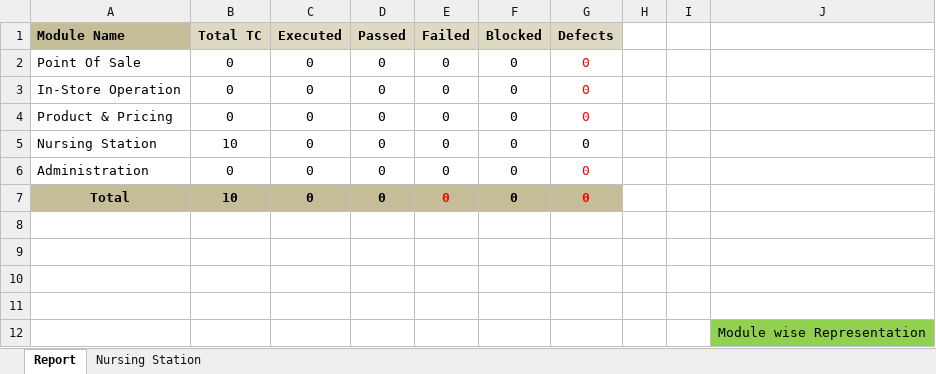
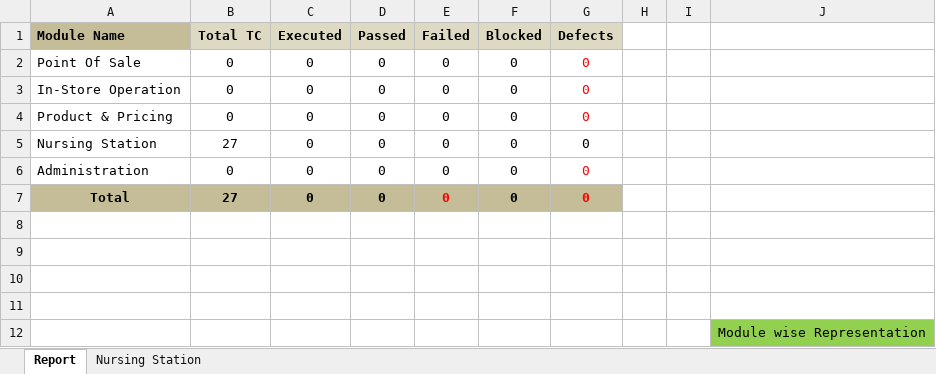
Before and after one commit to RijoJohnPatric/CentralRepository-Mediware, an Excel workbook: Test Case/Rijo/Test Case - Nursing Station.xlsx, sheet Report, drawn as a sheet; values as stored, in another font and other column widths than the file's, no borders; charts and pictures not drawn; the diff names each change by its address in the sheet, - before the commit and + after, or states it on an @@ line.

```diff
--- a/Test Case/Rijo/Test Case - Nursing Station.xlsx (sheet Report)
+++ b/Test Case/Rijo/Test Case - Nursing Station.xlsx (sheet Report)
-B5 (Total TC): 10
+B5 (Total TC): 27
-B7 (Total TC): 10
+B7 (Total TC): 27
```
Also changed, not shown: sheet Nursing Station, charts or pictures.
